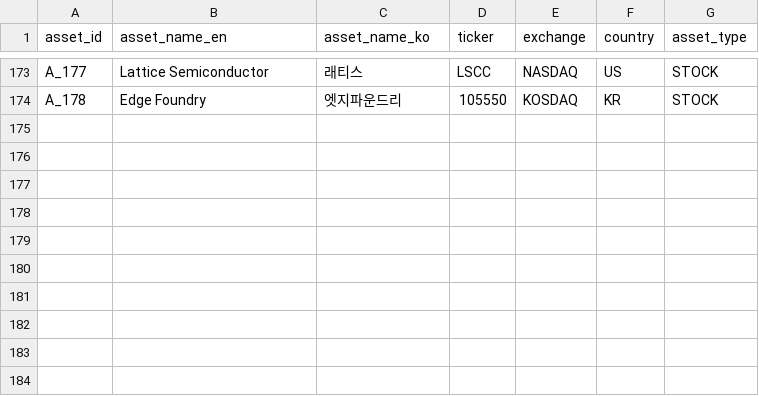
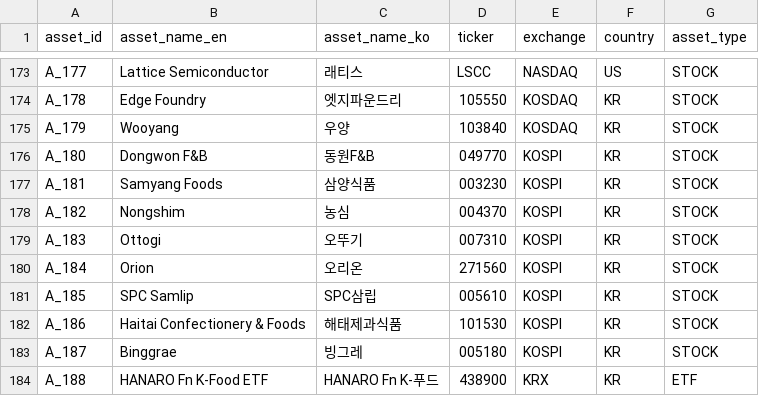
Before and after one commit to kang0302/import_MT, a CSV file: data/ssot/asset_ssot.csv, drawn as a sheet; only a part is shown, gaps mark what is left out.

Commit message:
Update asset_ssot.csv

```diff
--- a/data/ssot/asset_ssot.csv
+++ b/data/ssot/asset_ssot.csv
@@ -174 +174,11 @@ A_177,Lattice Semiconductor,래티스,LSCC,NASDAQ,US,STOCK
 A_178,Edge Foundry,엣지파운드리,105550,KOSDAQ,KR,STOCK
+A_179,Wooyang,우양,103840,KOSDAQ,KR,STOCK
+A_180,Dongwon F&B,동원F&B,049770,KOSPI,KR,STOCK
+A_181,Samyang Foods,삼양식품,003230,KOSPI,KR,STOCK
+A_182,Nongshim,농심,004370,KOSPI,KR,STOCK
+A_183,Ottogi,오뚜기,007310,KOSPI,KR,STOCK
+A_184,Orion,오리온,271560,KOSPI,KR,STOCK
+A_185,SPC Samlip,SPC삼립,005610,KOSPI,KR,STOCK
+A_186,Haitai Confectionery & Foods,해태제과식품,101530,KOSPI,KR,STOCK
+A_187,Binggrae,빙그레,005180,KOSPI,KR,STOCK
+A_188,HANARO Fn K-Food ETF,HANARO Fn K-푸드,438900,KRX,KR,ETF
```
